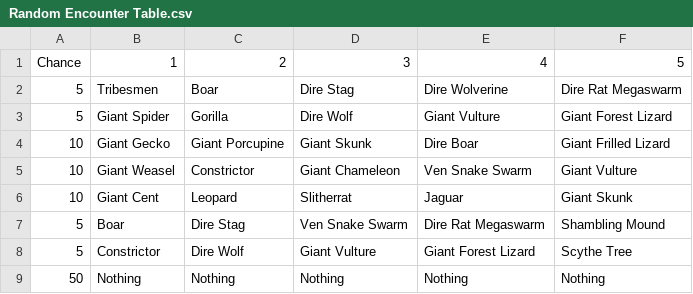
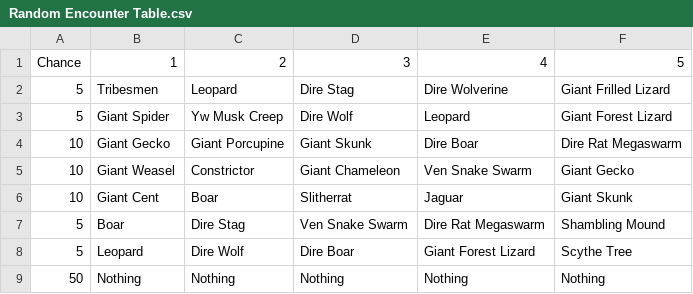
Before and after one commit to riggsb2/Pathfinder-py-scripts, a CSV file: Random Encounter Table.csv, drawn as a sheet.

```diff
--- a/Random Encounter Table.csv
+++ b/Random Encounter Table.csv
@@ -1,9 +1,9 @@
 Chance,1,2,3,4,5
-5,Tribesmen,Boar,Dire Stag,Dire Wolverine,Dire Rat Megaswarm
-5,Giant Spider,Gorilla,Dire Wolf,Giant Vulture,Giant Forest Lizard
-10,Giant Gecko,Giant Porcupine,Giant Skunk,Dire Boar,Giant Frilled Lizard
-10,Giant Weasel,Constrictor,Giant Chameleon,Ven Snake Swarm,Giant Vulture
-10,Giant Cent,Leopard,Slitherrat,Jaguar,Giant Skunk
+5,Tribesmen,Leopard,Dire Stag,Dire Wolverine,Giant Frilled Lizard
+5,Giant Spider,Yw Musk Creep,Dire Wolf,Leopard,Giant Forest Lizard
+10,Giant Gecko,Giant Porcupine,Giant Skunk,Dire Boar,Dire Rat Megaswarm
+10,Giant Weasel,Constrictor,Giant Chameleon,Ven Snake Swarm,Giant Gecko
+10,Giant Cent,Boar,Slitherrat,Jaguar,Giant Skunk
 5,Boar,Dire Stag,Ven Snake Swarm,Dire Rat Megaswarm,Shambling Mound
-5,Constrictor,Dire Wolf,Giant Vulture,Giant Forest Lizard,Scythe Tree
+5,Leopard,Dire Wolf,Dire Boar,Giant Forest Lizard,Scythe Tree
 50,Nothing,Nothing,Nothing,Nothing,Nothing
```
Also changed, not shown: Monster List.csv, Travel Record.csv, 6 other files.
